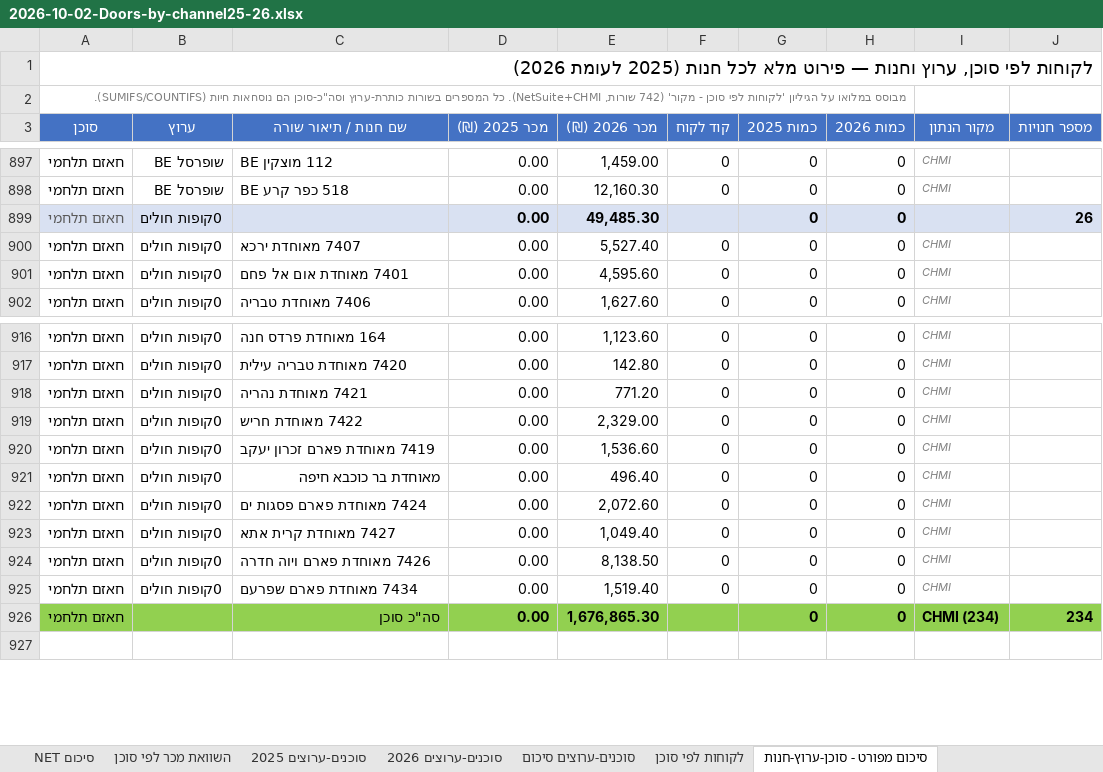
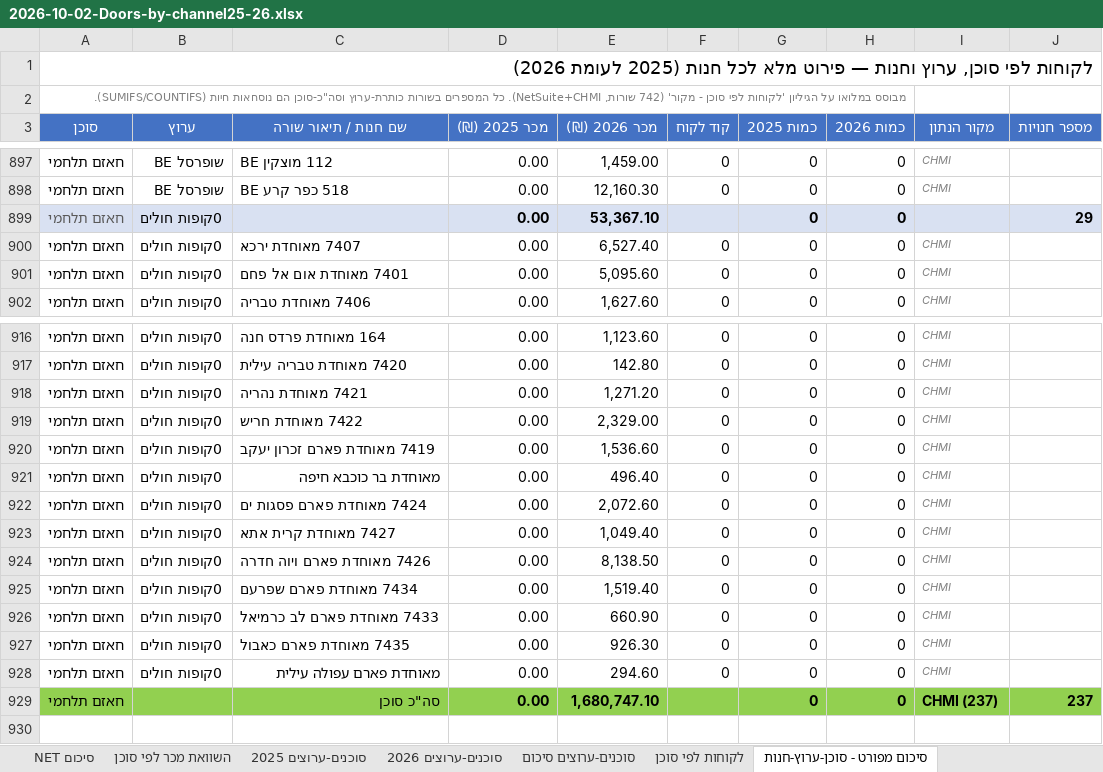
Before and after one commit to 1eyalsadot/the-5-agents, an Excel workbook: kirill/outputs/2026-10-02-Doors-by-channel25-26.xlsx, sheet סיכום מפורט - סוכן-ערוץ-חנות, drawn as a sheet; only a part is shown, gaps mark what is left out; values as stored, in another font and other column widths than the file's, no borders; addresses are those after the commit; the diff covers the shown part only; the diff names each change by its address in the sheet, - before the commit and + after, or states it on an @@ line.

```diff
--- a/kirill/outputs/2026-10-02-Doors-by-channel25-26.xlsx (sheet סיכום מפורט - סוכן-ערוץ-חנות)
+++ b/kirill/outputs/2026-10-02-Doors-by-channel25-26.xlsx (sheet סיכום מפורט - סוכן-ערוץ-חנות)
-E899 (מכר 2026 (₪)): 49,485.30
+E899 (מכר 2026 (₪)): 53,367.10
-J899 (מספר חנויות): 26
+J899 (מספר חנויות): 29
-E900 (מכר 2026 (₪)): 5,527.40
+E900 (מכר 2026 (₪)): 6,527.40
-E901 (מכר 2026 (₪)): 4,595.60
+E901 (מכר 2026 (₪)): 5,095.60
-E918 (מכר 2026 (₪)): 771.20
+E918 (מכר 2026 (₪)): 1,271.20
+row 926: חאזם תלחמי | 0קופות חולים | 7433 מאוחדת פארם לב כרמיאל | 0.00 | 660.90 | 0 | 0 | 0 | CHMI
+row 927: חאזם תלחמי | 0קופות חולים | 7435 מאוחדת פארם כאבול | 0.00 | 926.30 | 0 | 0 | 0 | CHMI
+row 928: חאזם תלחמי | 0קופות חולים | מאוחדת פארם עפולה עילית | 0.00 | 294.60 | 0 | 0 | 0 | CHMI
-E929 (מכר 2026 (₪)): 1,676,865.30
+E929 (מכר 2026 (₪)): 1,680,747.10
-I929 (מקור הנתון): CHMI (234)
+I929 (מקור הנתון): CHMI (237)
-J929 (מספר חנויות): 234
+J929 (מספר חנויות): 237
```
Also changed, not shown: 20 removed rows and 5 edited cells elsewhere in this sheet, sheet לקוחות לפי סוכן, formulas that keep their value, hidden cells.
